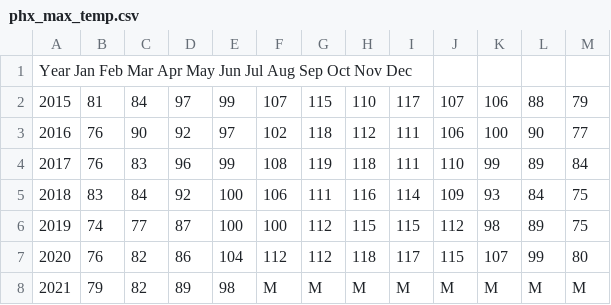
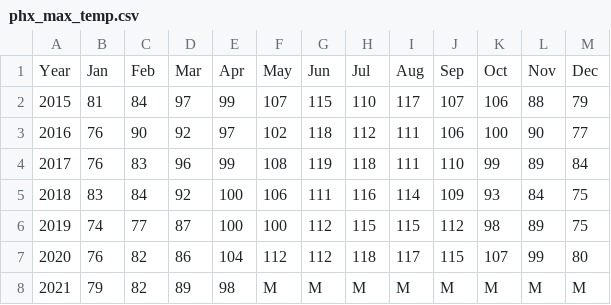
Before and after one commit to brosales8/sales_forecasting, a CSV file: datasets/phx_max_temp.csv, drawn as a sheet.

```diff
--- a/datasets/phx_max_temp.csv
+++ b/datasets/phx_max_temp.csv
@@ -1,2 +1,2 @@
-Year Jan Feb Mar Apr May Jun Jul Aug Sep Oct Nov Dec
+Year	Jan	Feb	Mar	Apr	May	Jun	Jul	Aug	Sep	Oct	Nov	Dec
 2015	81	84	97	99	107	115	110	117	107	106	88	79
```
Also changed, not shown: datasets/phx_min_temp.csv.
